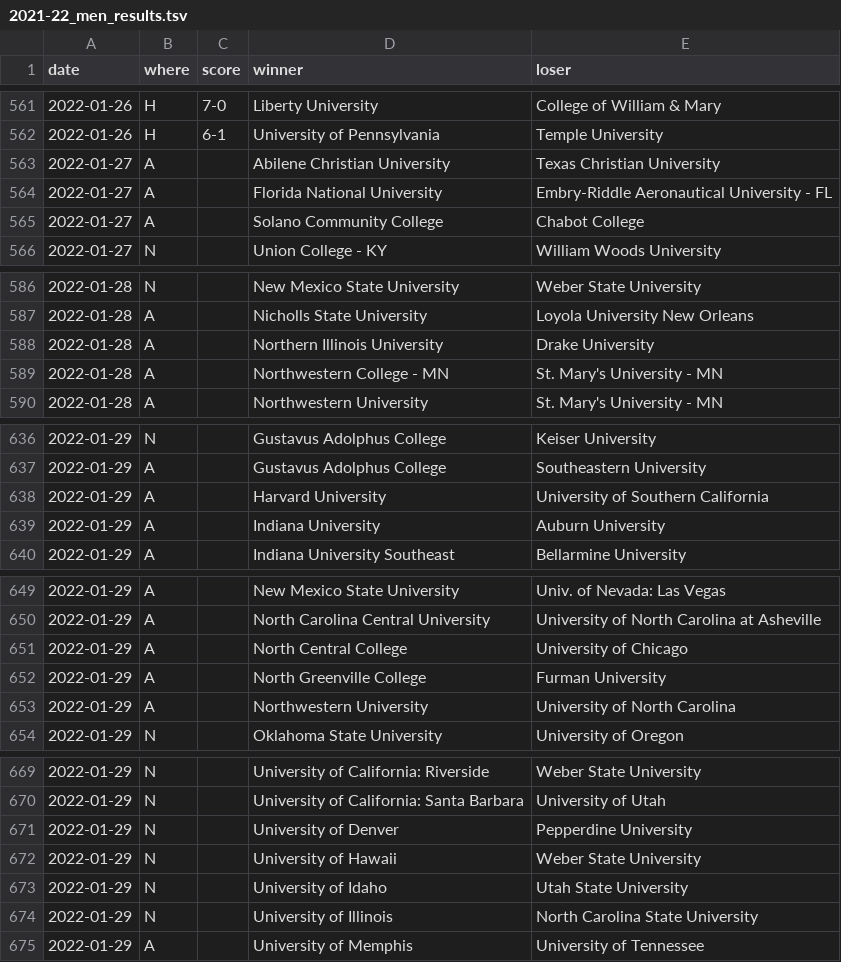
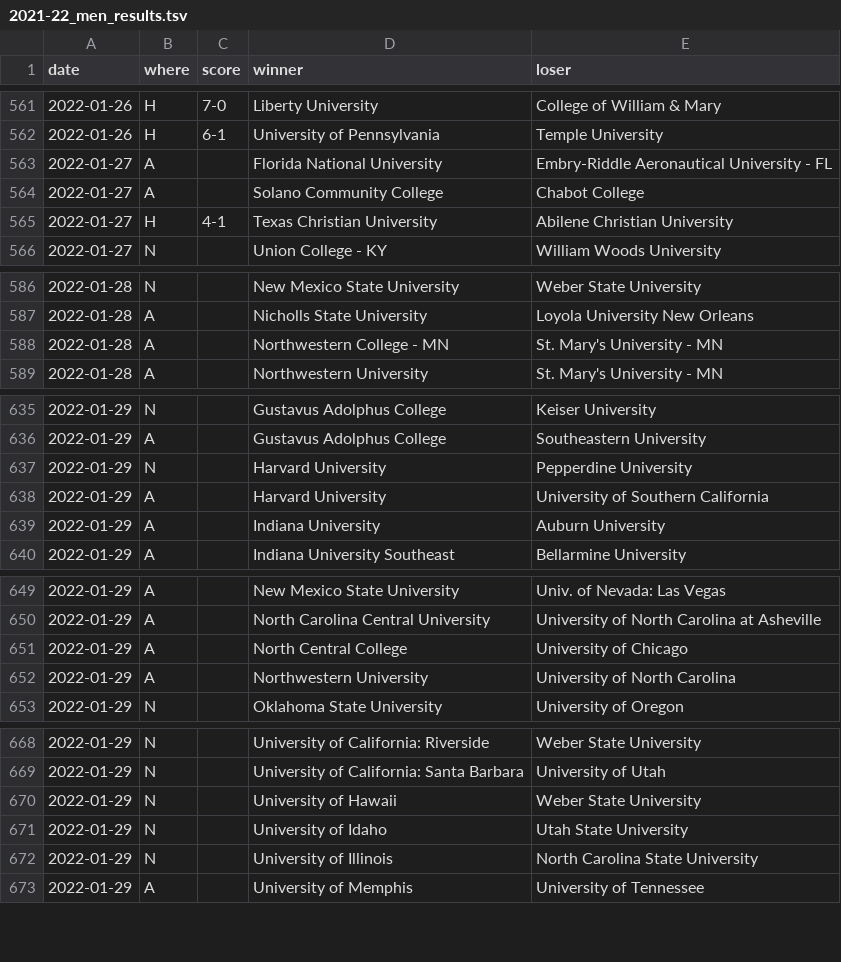
Before and after one commit to TennisOpenData/college-tennis-massey, a TSV file: 2021-22_men_results.tsv, drawn as a sheet; only a part is shown, gaps mark what is left out; removed rows and columns are numbered as before the commit, all else as after; the diff covers the shown part only; the diff names each change by its address in the sheet, - before the commit and + after, or states it on an @@ line.

```diff
--- a/2021-22_men_results.tsv
+++ b/2021-22_men_results.tsv
-row 563: 2022-01-27 | A |  | Abilene Christian University | Texas Christian University
+row 565: 2022-01-27 | H | 4-1 | Texas Christian University | Abilene Christian University
-row 588: 2022-01-28 | A |  | Northern Illinois University | Drake University
+row 637: 2022-01-29 | N |  | Harvard University | Pepperdine University
-row 652: 2022-01-29 | A |  | North Greenville College | Furman University
-row 671: 2022-01-29 | N |  | University of Denver | Pepperdine University
```
Also changed, not shown: 1 added row and 1 removed row elsewhere in this file, 2021-22_women_results.tsv.
